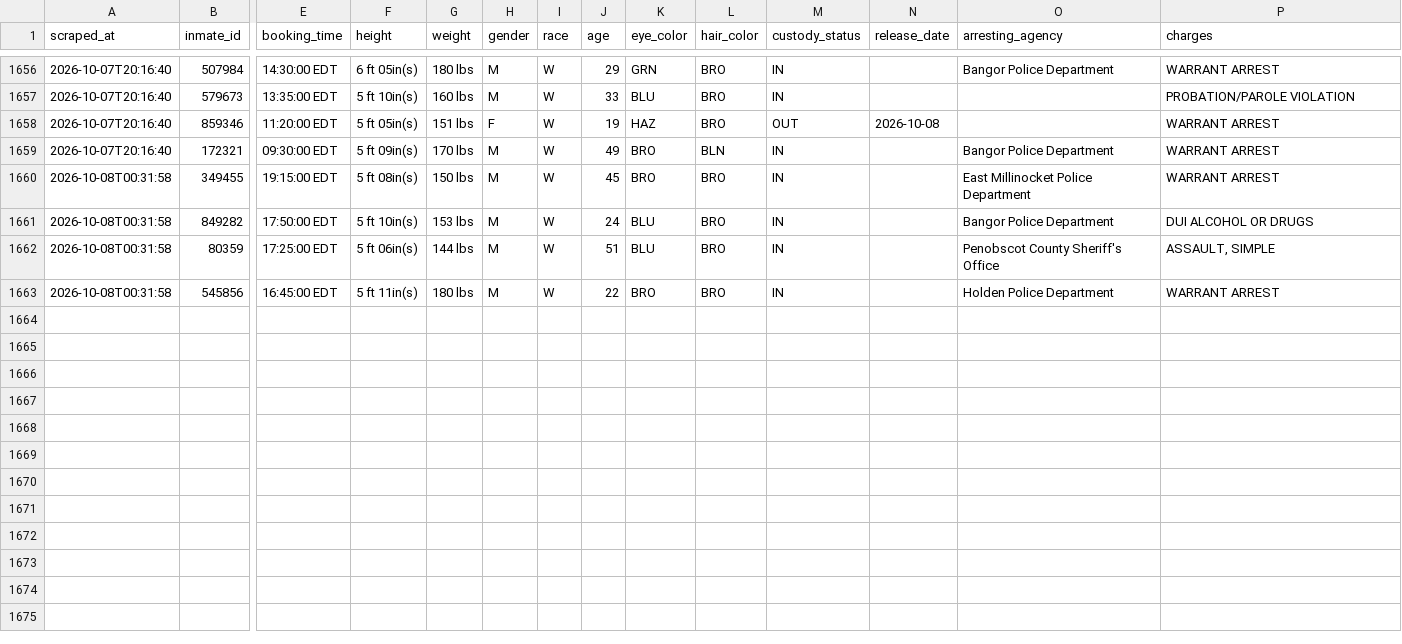
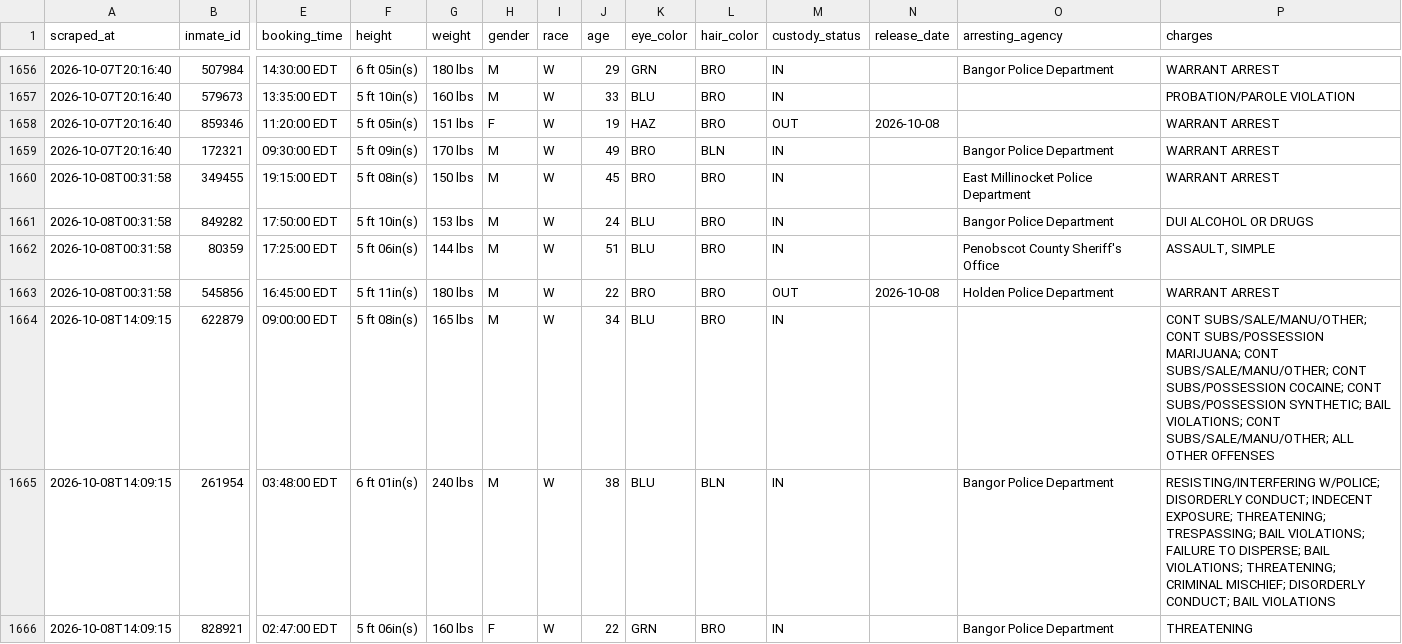
Before and after one commit to sloftus-lab/InmateScraper, a CSV file: inmates.csv, drawn as a sheet; only a part is shown, gaps mark what is left out; rows hold the shown columns only; the diff names each change by its address in the sheet, - before the commit and + after, or states it on an @@ line.

```diff
--- a/inmates.csv
+++ b/inmates.csv
-M1663 (custody_status): IN
+M1663 (custody_status): OUT
-N1663 (release_date): (empty)
+N1663 (release_date): 2026-10-08
+row 1664: 2026-10-08T14:09:15 | 622879 | 09:00:00 EDT | 5 ft 08in(s) | 165 lbs | M | W | 34 | BLU | BRO | IN |  |  | CONT SUBS/SALE/MANU/OTHER; CONT SUBS/POSSESSION MARIJUANA; CONT SUBS/SALE/MANU/OTHER; CONT SUBS/POSSESSION COCAINE; CONT SUBS/POSSESSION SYNTHETIC; BAIL VIOLATIONS; CONT SUBS/SALE/MANU/OTHER; ALL OTHER OFFENSES
+row 1665: 2026-10-08T14:09:15 | 261954 | 03:48:00 EDT | 6 ft 01in(s) | 240 lbs | M | W | 38 | BLU | BLN | IN |  | Bangor Police Department | RESISTING/INTERFERING W/POLICE; DISORDERLY CONDUCT; INDECENT EXPOSURE; THREATENING; TRESPASSING; BAIL VIOLATIONS; FAILURE TO DISPERSE; BAIL VIOLATIONS; THREATENING; CRIMINAL MISCHIEF; DISORDERLY CONDUCT; BAIL VIOLATIONS
+row 1666: 2026-10-08T14:09:15 | 828921 | 02:47:00 EDT | 5 ft 06in(s) | 160 lbs | F | W | 22 | GRN | BRO | IN |  | Bangor Police Department | THREATENING
```
Also changed, not shown: 3 other files.
